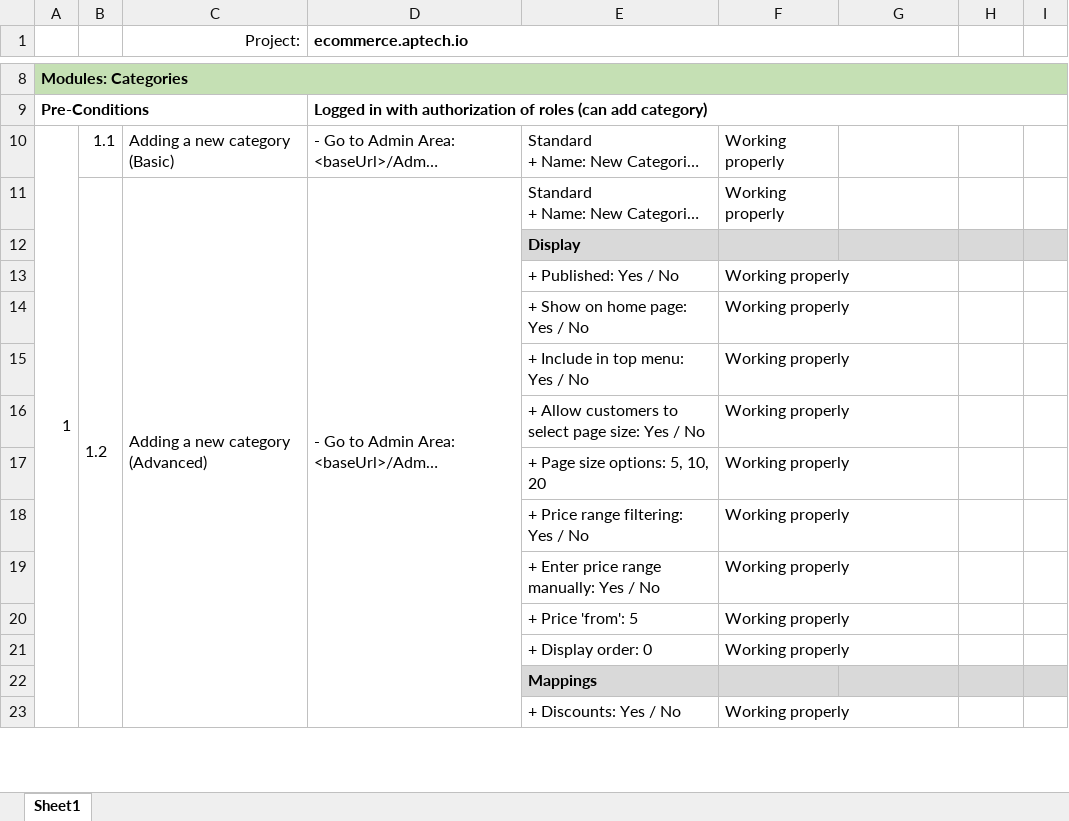
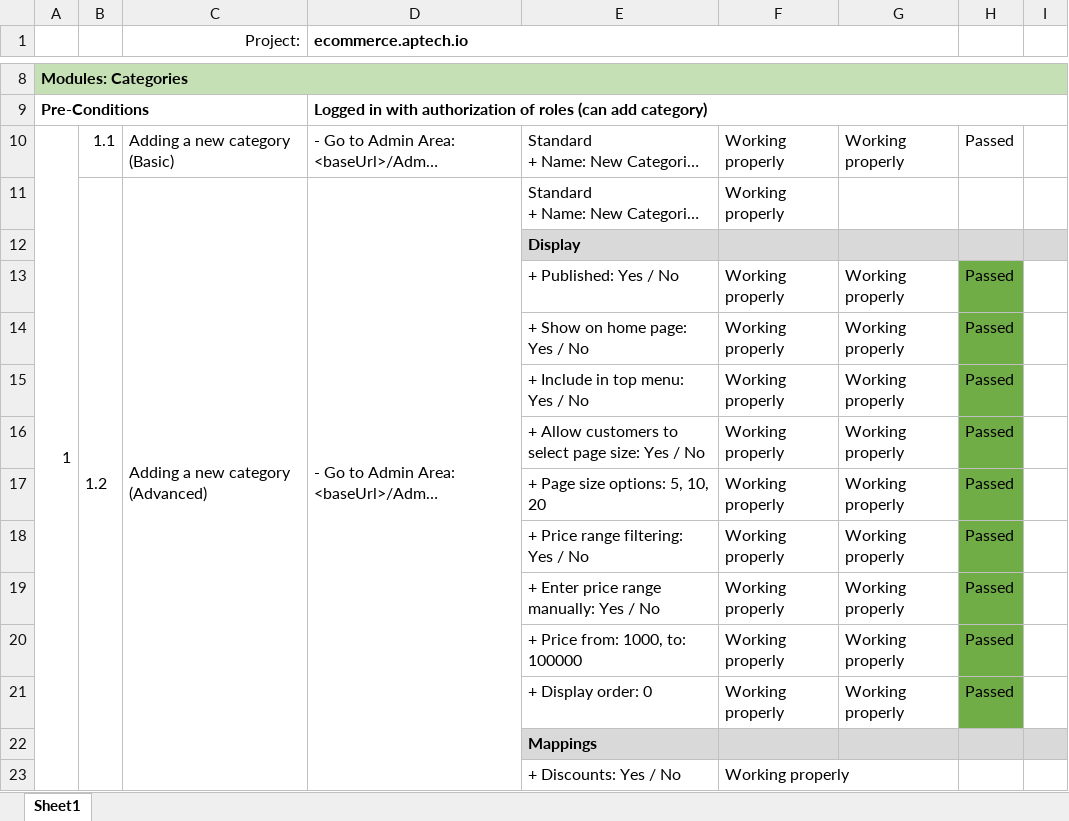
Before and after one commit to ngothanhtung/tester-tutorials, an Excel workbook: 04.Exercises/Projects/UAT.xlsx, sheet Sheet1, drawn as a sheet; only a part is shown, gaps mark what is left out; long unchanged cells end in …; values as stored, in another font and other column widths than the file's, no borders; removed rows and columns are numbered as before the commit, all else as after; the diff covers the shown part only; the diff names each change by its address in the sheet, - before the commit and + after, or states it on an @@ line.

Commit message:
chore: Update UAT Excel file with latest project data

```diff
--- a/04.Exercises/Projects/UAT.xlsx (sheet Sheet1)
+++ b/04.Exercises/Projects/UAT.xlsx (sheet Sheet1)
-G10: (empty)
+G10: Working properly
-H10: (empty)
+H10: Passed
-G13:G19: (empty)
+G13:G19: Working properly
-H13:H19: (empty)
+H13:H19: Passed
-H13:H19 fill: none
+H13:H19 fill: #70AD47
-row 20:  |  |  |  | + Price 'from': 5 | Working properly
-row 21:  |  |  |  | + Display order: 0 | Working properly
+row 20:  |  |  |  | + Price from: 1000, to: 100000 | Working properly | Working properly | Passed
+row 21:  |  |  |  | + Display order: 0 | Working properly | Working properly | Passed
```
Also changed, not shown: 33 added rows elsewhere in this sheet.
